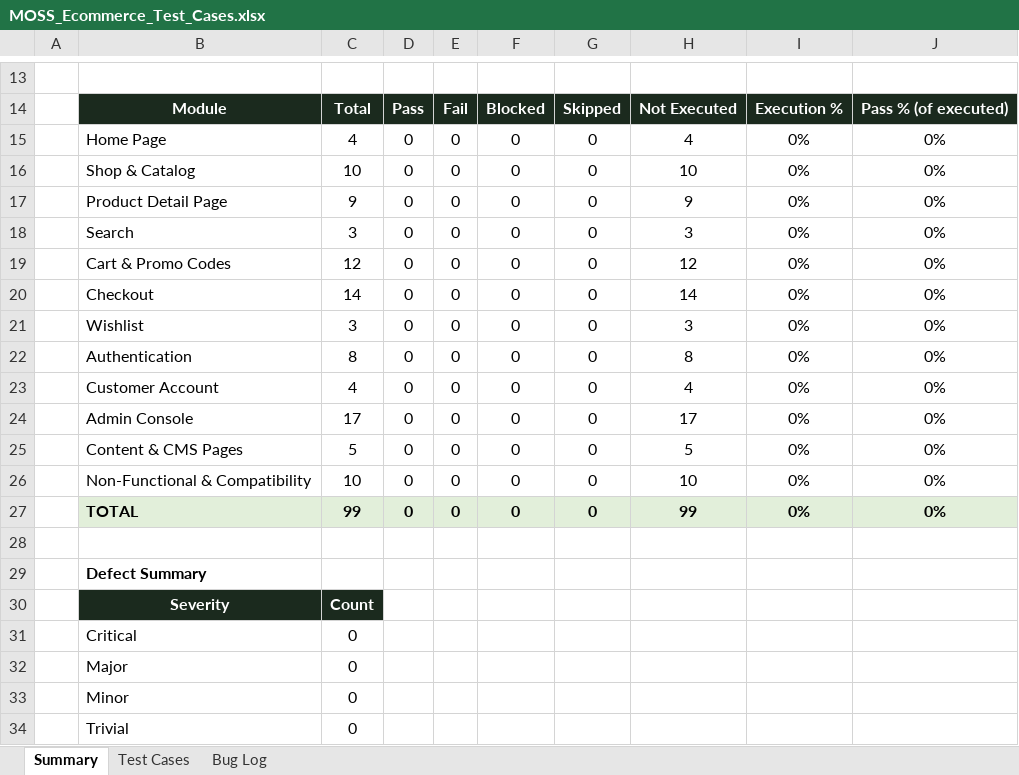
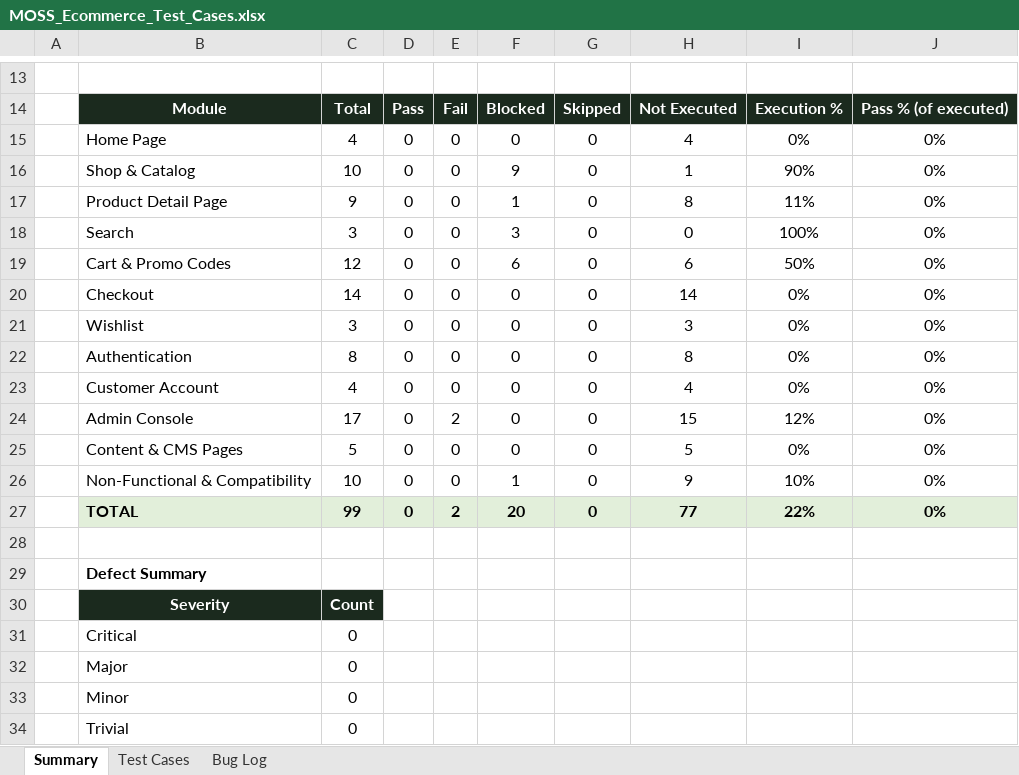
Before and after one commit to Abid4438/E-comm-Website, an Excel workbook: doc/MOSS_Ecommerce_Test_Cases.xlsx, sheet Summary, drawn as a sheet; only a part is shown, gaps mark what is left out; values as stored, in another font and other column widths than the file's, no borders; the diff names each change by its address in the sheet, - before the commit and + after, or states it on an @@ line.

```diff
--- a/doc/MOSS_Ecommerce_Test_Cases.xlsx (sheet Summary)
+++ b/doc/MOSS_Ecommerce_Test_Cases.xlsx (sheet Summary)
-F16: 0
+F16: 9
-H16: 10
+H16: 1
-I16: 0%
+I16: 90%
-F17: 0
+F17: 1
-H17: 9
+H17: 8
-I17: 0%
+I17: 11%
-F18: 0
+F18: 3
-H18: 3
+H18: 0
-I18: 0%
+I18: 100%
-F19: 0
+F19: 6
-H19: 12
+H19: 6
-I19: 0%
+I19: 50%
-E24: 0
+E24: 2
-H24: 17
+H24: 15
-I24: 0%
+I24: 12%
-F26: 0
+F26: 1
-H26: 10
+H26: 9
-I26: 0%
+I26: 10%
-E27: 0
+E27: 2
-F27: 0
+F27: 20
-H27: 99
+H27: 77
-I27: 0%
+I27: 22%
```
Also changed, not shown: sheet Test Cases, 21 other files.
